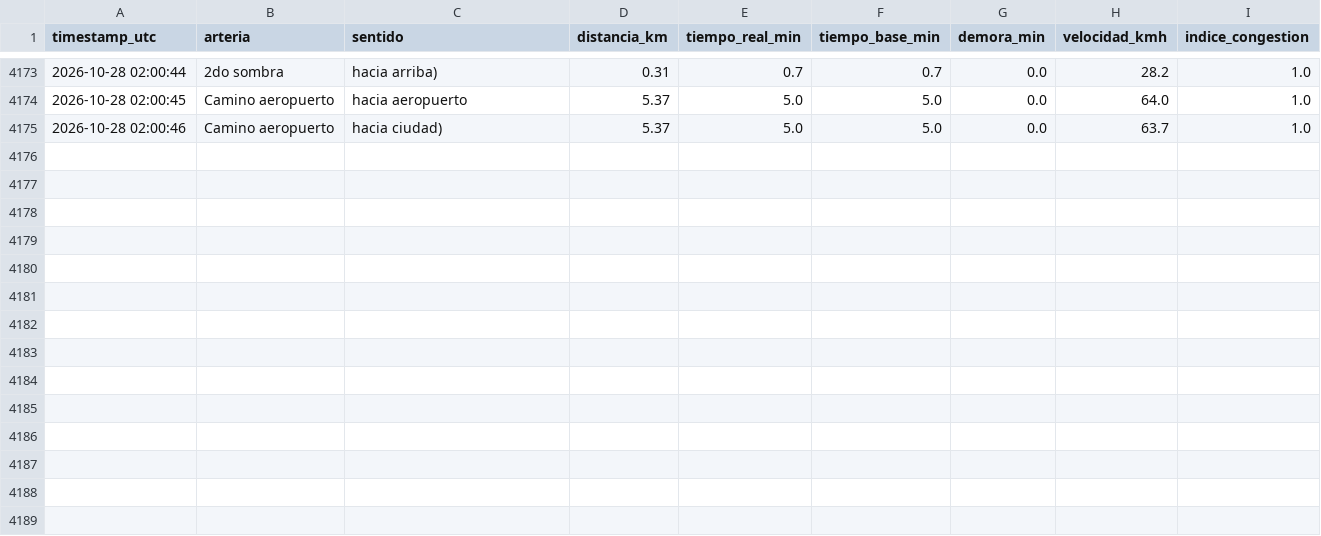
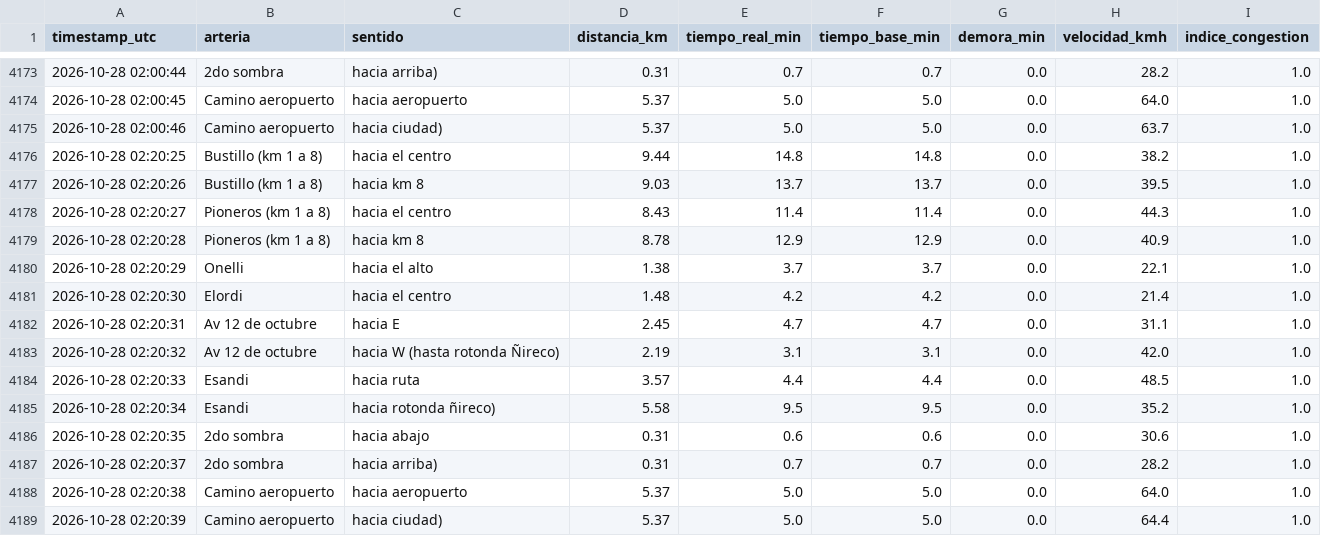
Before and after one commit to Fer-zim/Fer-zim, a CSV file: DS-projects/recolector_trafico/datos_trafico_bariloche.csv, drawn as a sheet; only a part is shown, gaps mark what is left out; the diff names each change by its address in the sheet, - before the commit and + after, or states it on an @@ line.

```diff
--- a/DS-projects/recolector_trafico/datos_trafico_bariloche.csv
+++ b/DS-projects/recolector_trafico/datos_trafico_bariloche.csv
+row 4176: 2026-10-28 02:20:25 | Bustillo (km 1 a 8) | hacia el centro | 9.44 | 14.8 | 14.8 | 0.0 | 38.2 | 1.0
+row 4177: 2026-10-28 02:20:26 | Bustillo (km 1 a 8) | hacia km 8 | 9.03 | 13.7 | 13.7 | 0.0 | 39.5 | 1.0
+row 4178: 2026-10-28 02:20:27 | Pioneros (km 1 a 8) | hacia el centro | 8.43 | 11.4 | 11.4 | 0.0 | 44.3 | 1.0
+row 4179: 2026-10-28 02:20:28 | Pioneros (km 1 a 8) | hacia km 8 | 8.78 | 12.9 | 12.9 | 0.0 | 40.9 | 1.0
+row 4180: 2026-10-28 02:20:29 | Onelli | hacia el alto | 1.38 | 3.7 | 3.7 | 0.0 | 22.1 | 1.0
+row 4181: 2026-10-28 02:20:30 | Elordi | hacia el centro | 1.48 | 4.2 | 4.2 | 0.0 | 21.4 | 1.0
+row 4182: 2026-10-28 02:20:31 | Av 12 de octubre | hacia E | 2.45 | 4.7 | 4.7 | 0.0 | 31.1 | 1.0
+row 4183: 2026-10-28 02:20:32 | Av 12 de octubre | hacia W (hasta rotonda Ñireco) | 2.19 | 3.1 | 3.1 | 0.0 | 42.0 | 1.0
+row 4184: 2026-10-28 02:20:33 | Esandi | hacia ruta | 3.57 | 4.4 | 4.4 | 0.0 | 48.5 | 1.0
+row 4185: 2026-10-28 02:20:34 | Esandi | hacia rotonda ñireco) | 5.58 | 9.5 | 9.5 | 0.0 | 35.2 | 1.0
+row 4186: 2026-10-28 02:20:35 | 2do sombra | hacia abajo | 0.31 | 0.6 | 0.6 | 0.0 | 30.6 | 1.0
+row 4187: 2026-10-28 02:20:37 | 2do sombra | hacia arriba) | 0.31 | 0.7 | 0.7 | 0.0 | 28.2 | 1.0
+row 4188: 2026-10-28 02:20:38 | Camino aeropuerto | hacia aeropuerto | 5.37 | 5.0 | 5.0 | 0.0 | 64.0 | 1.0
+row 4189: 2026-10-28 02:20:39 | Camino aeropuerto | hacia ciudad) | 5.37 | 5.0 | 5.0 | 0.0 | 64.4 | 1.0
```
